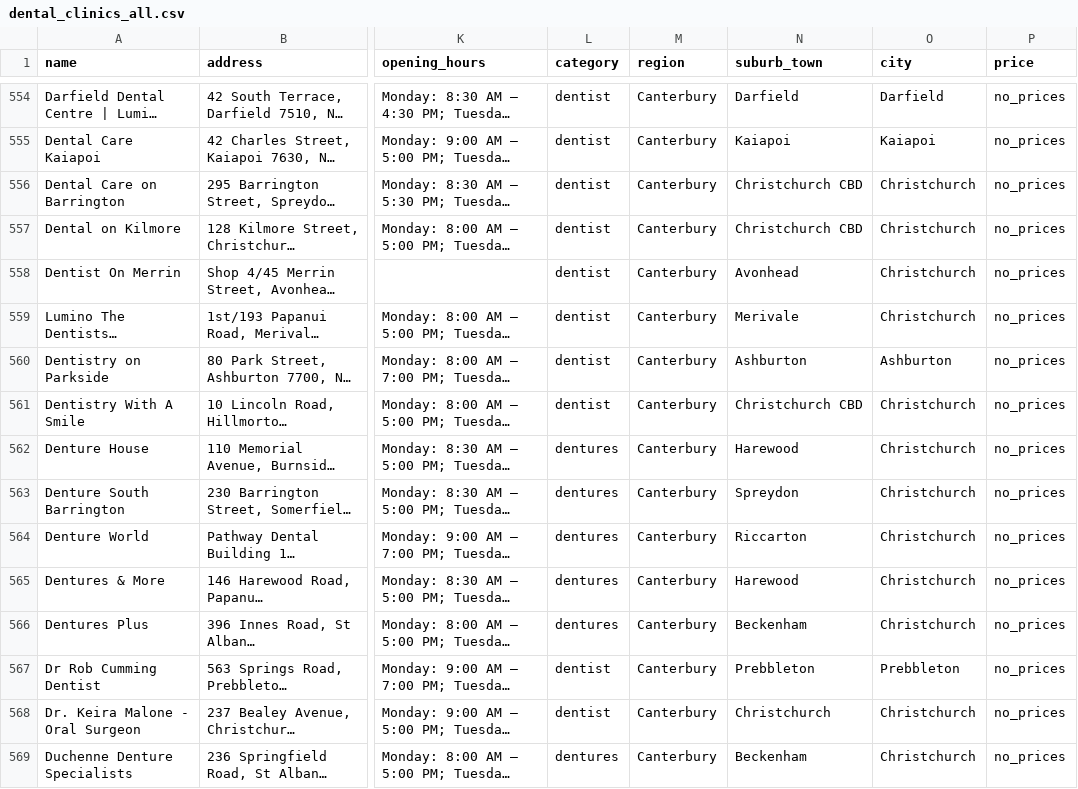
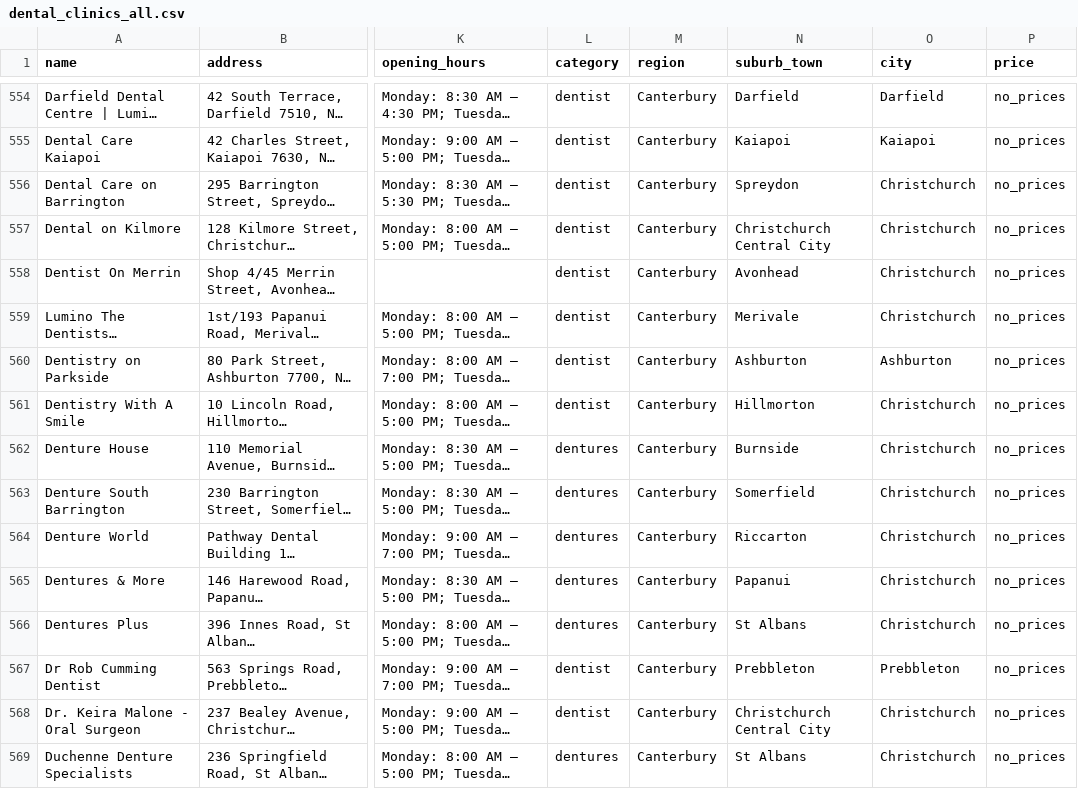
Before and after one commit to The-Directory-Guys/Dental.Directory, a CSV file: dental_clinics_all.csv, drawn as a sheet; only a part is shown, gaps mark what is left out; long unchanged cells end in …; the diff covers the shown part only; the diff names each change by its address in the sheet, - before the commit and + after, or states it on an @@ line.

```diff
--- a/dental_clinics_all.csv
+++ b/dental_clinics_all.csv
-N556 (suburb_town): Christchurch CBD
+N556 (suburb_town): Spreydon
-N557 (suburb_town): Christchurch CBD
+N557 (suburb_town): Christchurch Central City
-N561 (suburb_town): Christchurch CBD
+N561 (suburb_town): Hillmorton
-N562 (suburb_town): Harewood
+N562 (suburb_town): Burnside
-N563 (suburb_town): Spreydon
+N563 (suburb_town): Somerfield
-N565 (suburb_town): Harewood
+N565 (suburb_town): Papanui
-N566 (suburb_town): Beckenham
+N566 (suburb_town): St Albans
-N568 (suburb_town): Christchurch
+N568 (suburb_town): Christchurch Central City
-N569 (suburb_town): Beckenham
+N569 (suburb_town): St Albans
```
Also changed, not shown: 162 edited cells elsewhere in this file.
